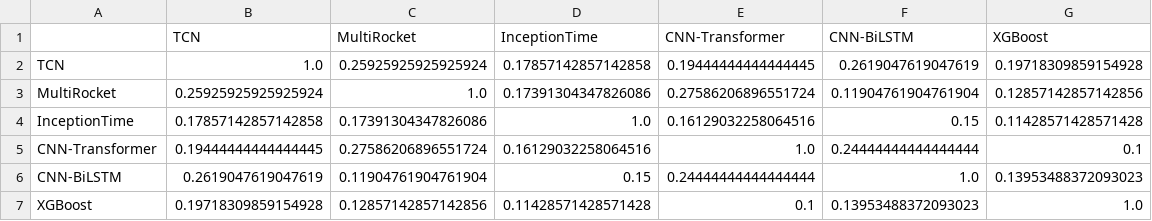
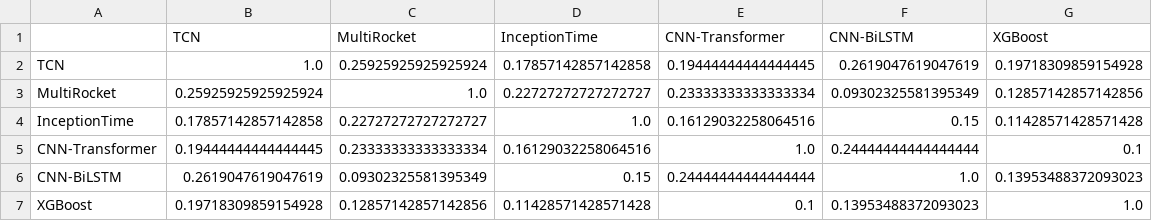
Before and after one commit to heyan-collab/BS6200-EEG-Seizure-Project, a CSV file: results_deep_comparison/binary_error_overlap_jaccard_6models.csv, drawn as a sheet.

```diff
--- a/results_deep_comparison/binary_error_overlap_jaccard_6models.csv
+++ b/results_deep_comparison/binary_error_overlap_jaccard_6models.csv
@@ -2,6 +2,6 @@
 TCN,1.0,0.25925925925925924,0.17857142857142858,0.19444444444444445,0.2619047619047619,0.19718309859154928
-MultiRocket,0.25925925925925924,1.0,0.17391304347826086,0.27586206896551724,0.11904761904761904,0.12857142857142856
-InceptionTime,0.17857142857142858,0.17391304347826086,1.0,0.16129032258064516,0.15,0.11428571428571428
-CNN-Transformer,0.19444444444444445,0.27586206896551724,0.16129032258064516,1.0,0.24444444444444444,0.1
-CNN-BiLSTM,0.2619047619047619,0.11904761904761904,0.15,0.24444444444444444,1.0,0.13953488372093023
+MultiRocket,0.25925925925925924,1.0,0.22727272727272727,0.23333333333333334,0.09302325581395349,0.12857142857142856
+InceptionTime,0.17857142857142858,0.22727272727272727,1.0,0.16129032258064516,0.15,0.11428571428571428
+CNN-Transformer,0.19444444444444445,0.23333333333333334,0.16129032258064516,1.0,0.24444444444444444,0.1
+CNN-BiLSTM,0.2619047619047619,0.09302325581395349,0.15,0.24444444444444444,1.0,0.13953488372093023
 XGBoost,0.19718309859154928,0.12857142857142856,0.11428571428571428,0.1,0.13953488372093023,1.0
```
Also changed, not shown: results_deep_comparison/binary_disagreement_samples_top150.csv, results_deep_comparison/binary_hardest_samples_top100.csv, 47 other files.
